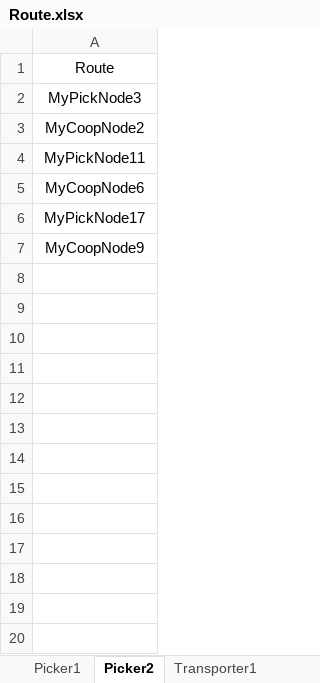
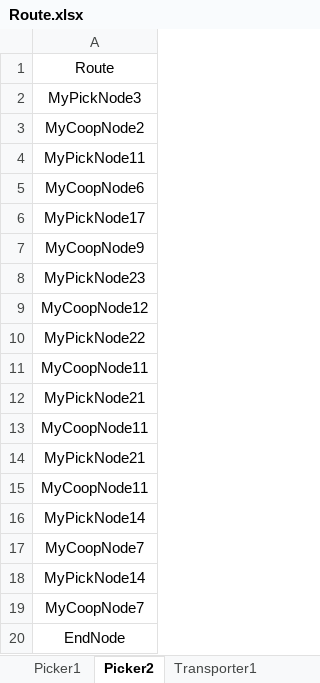
Before and after one commit to ausim/SimioExampleModels, an Excel workbook: PickerTransporterCooperation/Route.xlsx, sheet Picker2, drawn as a sheet; values as stored, in another font and other column widths than the file's, no borders; the diff names each change by its address in the sheet, - before the commit and + after, or states it on an @@ line.

```diff
--- a/PickerTransporterCooperation/Route.xlsx (sheet Picker2)
+++ b/PickerTransporterCooperation/Route.xlsx (sheet Picker2)
+row 8: MyPickNode23
+row 9: MyCoopNode12
+row 10: MyPickNode22
+row 11: MyCoopNode11
+row 12: MyPickNode21
+row 13: MyCoopNode11
+row 14: MyPickNode21
+row 15: MyCoopNode11
+row 16: MyPickNode14
+row 17: MyCoopNode7
+row 18: MyPickNode14
+row 19: MyCoopNode7
+row 20: EndNode
```
Also changed, not shown: sheet Picker1, sheet Transporter3, sheet Transporter1, sheet Transporter2, PickerTransporterCooperation/Order_Skus.xlsx, 3 other files.
